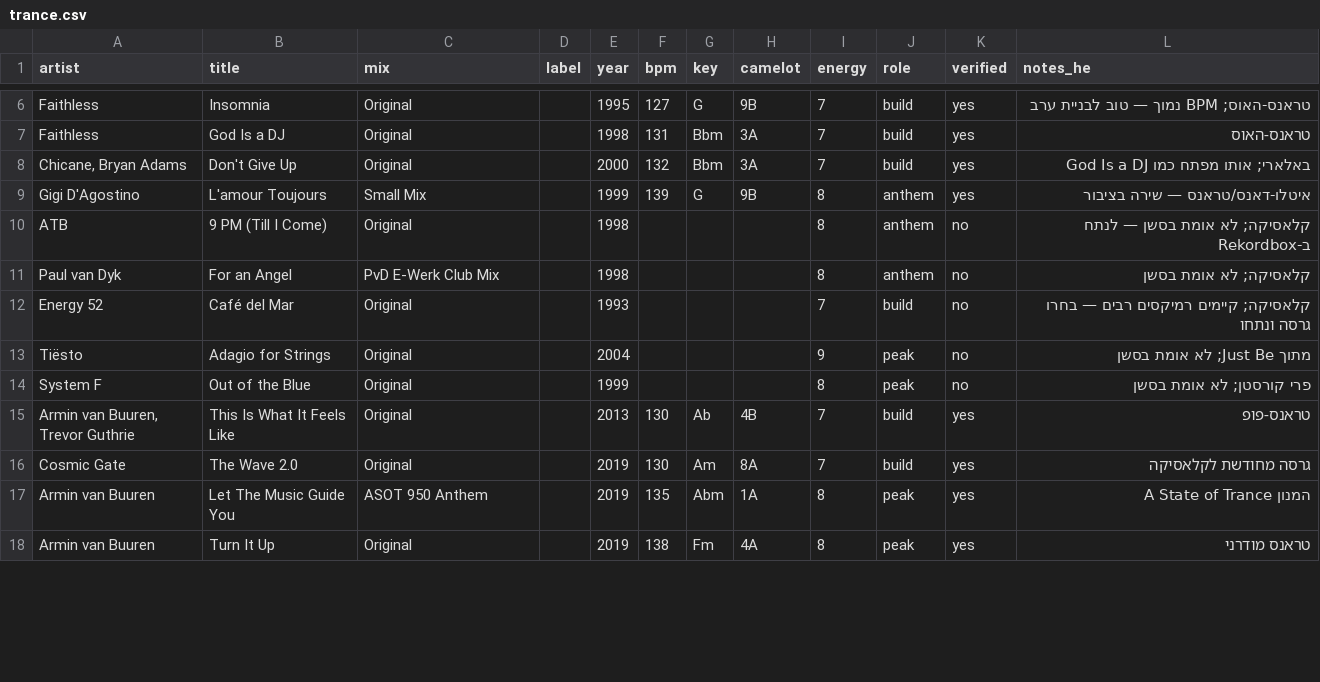
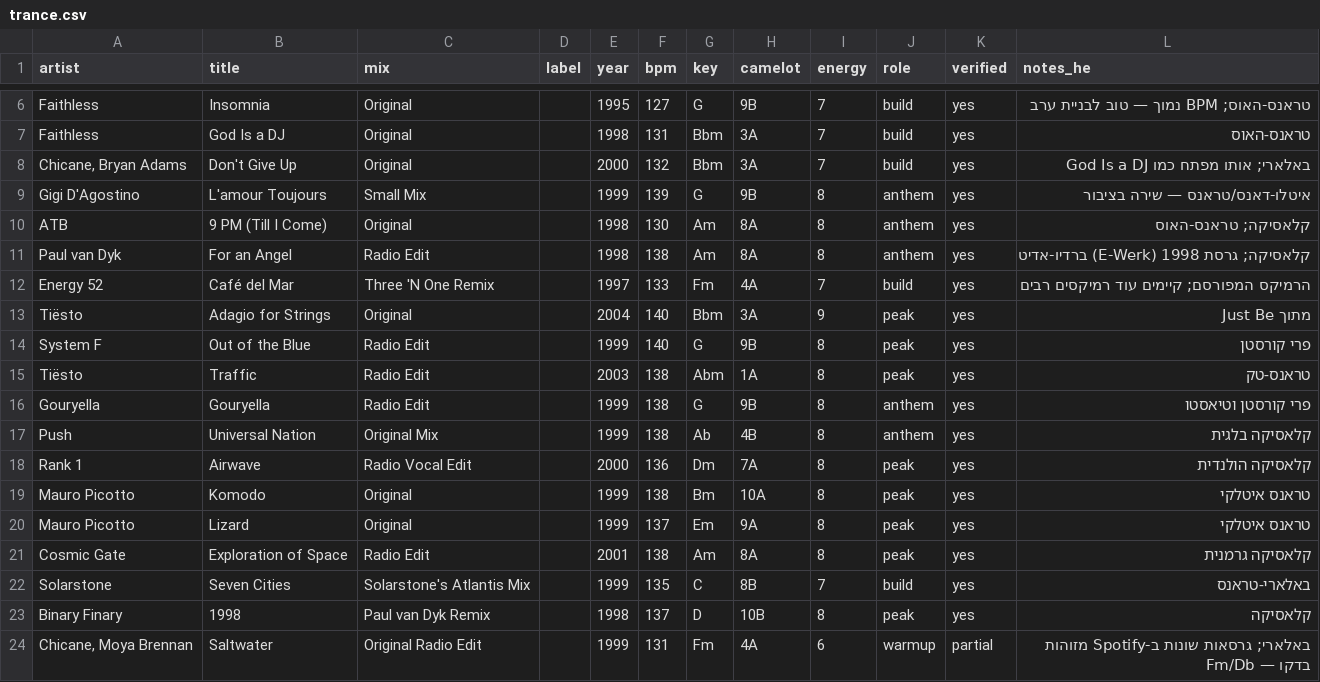
Before and after one commit to lidorbashari/try, a CSV file: crates/trance.csv, drawn as a sheet; only a part is shown, gaps mark what is left out; the shorter side is filled out with more unchanged rows; the diff covers the shown part only.

```diff
--- a/crates/trance.csv
+++ b/crates/trance.csv
@@ -9,6 +9,16 @@ Faithless,God Is a DJ,Original,,1998,131,Bbm,3A,7,build,yes,טראנס-האוס
 Gigi D'Agostino,L'amour Toujours,Small Mix,,1999,139,G,9B,8,anthem,yes,איטלו-דאנס/טראנס — שירה בציבור
-ATB,9 PM (Till I Come),Original,,1998,,,,8,anthem,no,קלאסיקה; לא אומת בסשן — לנתח ב-Rekordbox
-Paul van Dyk,For an Angel,PvD E-Werk Club Mix,,1998,,,,8,anthem,no,קלאסיקה; לא אומת בסשן
-Energy 52,Café del Mar,Original,,1993,,,,7,build,no,קלאסיקה; קיימים רמיקסים רבים — בחרו גרסה ונתחו
-Tiësto,Adagio for Strings,Original,,2004,,,,9,peak,no,מתוך Just Be; לא אומת בסשן
-System F,Out of the Blue,Original,,1999,,,,8,peak,no,פרי קורסטן; לא אומת בסשן
+ATB,9 PM (Till I Come),Original,,1998,130,Am,8A,8,anthem,yes,קלאסיקה; טראנס-האוס
+Paul van Dyk,For an Angel,Radio Edit,,1998,138,Am,8A,8,anthem,yes,קלאסיקה; גרסת 1998 (E-Werk) ברדיו-אדיט
+Energy 52,Café del Mar,Three 'N One Remix,,1997,133,Fm,4A,7,build,yes,הרמיקס המפורסם; קיימים עוד רמיקסים רבים
+Tiësto,Adagio for Strings,Original,,2004,140,Bbm,3A,9,peak,yes,מתוך Just Be
+System F,Out of the Blue,Radio Edit,,1999,140,G,9B,8,peak,yes,פרי קורסטן
+Tiësto,Traffic,Radio Edit,,2003,138,Abm,1A,8,peak,yes,טראנס-טק
+Gouryella,Gouryella,Radio Edit,,1999,138,G,9B,8,anthem,yes,פרי קורסטן וטיאסטו
+Push,Universal Nation,Original Mix,,1999,138,Ab,4B,8,anthem,yes,קלאסיקה בלגית
+Rank 1,Airwave,Radio Vocal Edit,,2000,136,Dm,7A,8,peak,yes,קלאסיקה הולנדית
+Mauro Picotto,Komodo,Original,,1999,138,Bm,10A,8,peak,yes,טראנס איטלקי
+Mauro Picotto,Lizard,Original,,1999,137,Em,9A,8,peak,yes,טראנס איטלקי
+Cosmic Gate,Exploration of Space,Radio Edit,,2001,138,Am,8A,8,peak,yes,קלאסיקה גרמנית
+Solarstone,Seven Cities,Solarstone's Atlantis Mix,,1999,135,C,8B,7,build,yes,באלארי-טראנס
+Binary Finary,1998,Paul van Dyk Remix,,1998,137,D,10B,8,peak,yes,קלאסיקה
+"Chicane, Moya Brennan",Saltwater,Original Radio Edit,,1999,131,Fm,4A,6,warmup,partial,באלארי; גרסאות שונות ב-Spotify מזוהות Fm/Db — בדקו
```
Also changed, not shown: 4 added rows and 7 edited cells elsewhere in this file, crates/afro-house.csv, crates/bass-music.csv, 39 other files.
